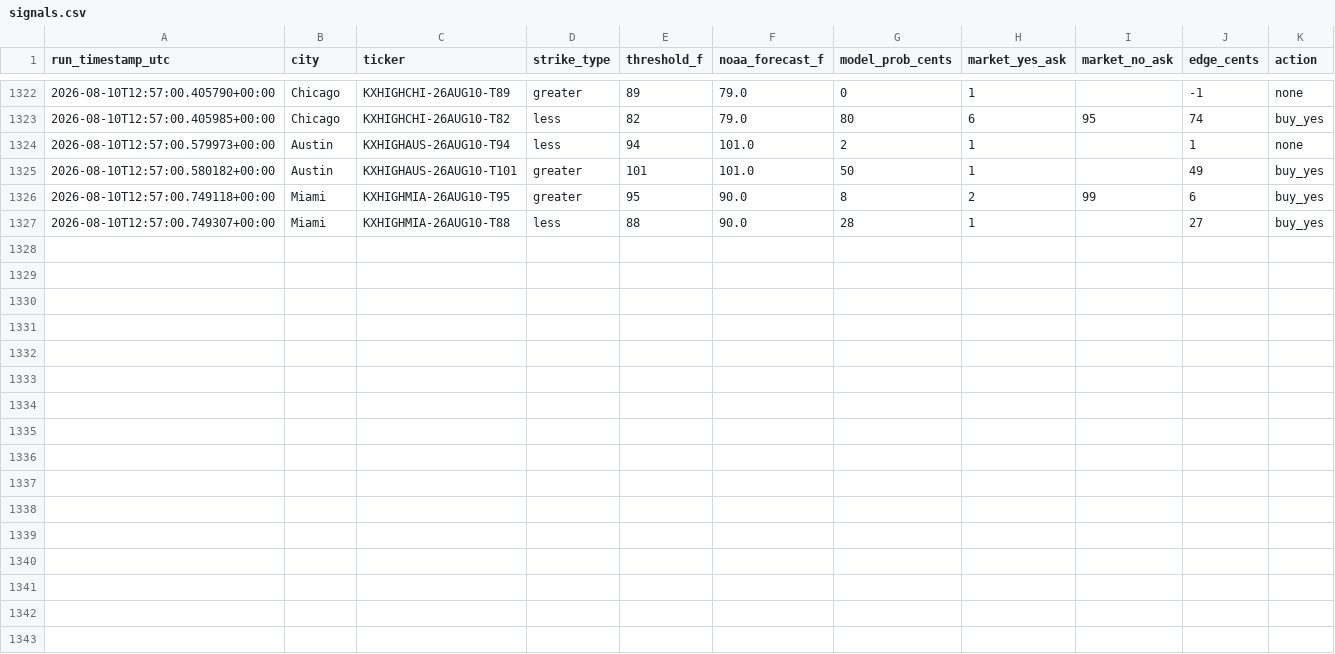
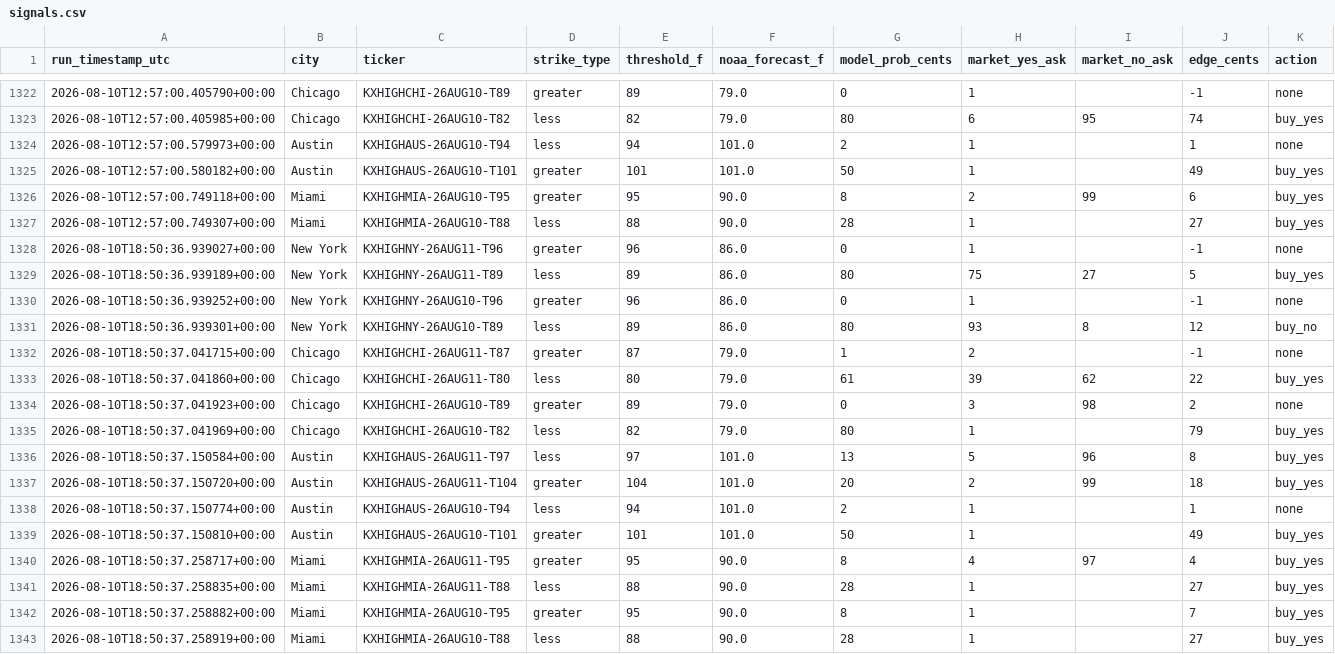
Before and after one commit to physmathu/Arbitone, a CSV file: logs/signals.csv, drawn as a sheet; only a part is shown, gaps mark what is left out; the diff names each change by its address in the sheet, - before the commit and + after, or states it on an @@ line.

Commit message:
Log signals: 2026-08-10 18:50 UTC

```diff
--- a/logs/signals.csv
+++ b/logs/signals.csv
+row 1328: 2026-08-10T18:50:36.939027+00:00 | New York | KXHIGHNY-26AUG11-T96 | greater | 96 | 86.0 | 0 | 1 |  | -1 | none
+row 1329: 2026-08-10T18:50:36.939189+00:00 | New York | KXHIGHNY-26AUG11-T89 | less | 89 | 86.0 | 80 | 75 | 27 | 5 | buy_yes
+row 1330: 2026-08-10T18:50:36.939252+00:00 | New York | KXHIGHNY-26AUG10-T96 | greater | 96 | 86.0 | 0 | 1 |  | -1 | none
+row 1331: 2026-08-10T18:50:36.939301+00:00 | New York | KXHIGHNY-26AUG10-T89 | less | 89 | 86.0 | 80 | 93 | 8 | 12 | buy_no
+row 1332: 2026-08-10T18:50:37.041715+00:00 | Chicago | KXHIGHCHI-26AUG11-T87 | greater | 87 | 79.0 | 1 | 2 |  | -1 | none
+row 1333: 2026-08-10T18:50:37.041860+00:00 | Chicago | KXHIGHCHI-26AUG11-T80 | less | 80 | 79.0 | 61 | 39 | 62 | 22 | buy_yes
+row 1334: 2026-08-10T18:50:37.041923+00:00 | Chicago | KXHIGHCHI-26AUG10-T89 | greater | 89 | 79.0 | 0 | 3 | 98 | 2 | none
+row 1335: 2026-08-10T18:50:37.041969+00:00 | Chicago | KXHIGHCHI-26AUG10-T82 | less | 82 | 79.0 | 80 | 1 |  | 79 | buy_yes
+row 1336: 2026-08-10T18:50:37.150584+00:00 | Austin | KXHIGHAUS-26AUG11-T97 | less | 97 | 101.0 | 13 | 5 | 96 | 8 | buy_yes
+row 1337: 2026-08-10T18:50:37.150720+00:00 | Austin | KXHIGHAUS-26AUG11-T104 | greater | 104 | 101.0 | 20 | 2 | 99 | 18 | buy_yes
+row 1338: 2026-08-10T18:50:37.150774+00:00 | Austin | KXHIGHAUS-26AUG10-T94 | less | 94 | 101.0 | 2 | 1 |  | 1 | none
+row 1339: 2026-08-10T18:50:37.150810+00:00 | Austin | KXHIGHAUS-26AUG10-T101 | greater | 101 | 101.0 | 50 | 1 |  | 49 | buy_yes
+row 1340: 2026-08-10T18:50:37.258717+00:00 | Miami | KXHIGHMIA-26AUG11-T95 | greater | 95 | 90.0 | 8 | 4 | 97 | 4 | buy_yes
+row 1341: 2026-08-10T18:50:37.258835+00:00 | Miami | KXHIGHMIA-26AUG11-T88 | less | 88 | 90.0 | 28 | 1 |  | 27 | buy_yes
+row 1342: 2026-08-10T18:50:37.258882+00:00 | Miami | KXHIGHMIA-26AUG10-T95 | greater | 95 | 90.0 | 8 | 1 |  | 7 | buy_yes
+row 1343: 2026-08-10T18:50:37.258919+00:00 | Miami | KXHIGHMIA-26AUG10-T88 | less | 88 | 90.0 | 28 | 1 |  | 27 | buy_yes
```
